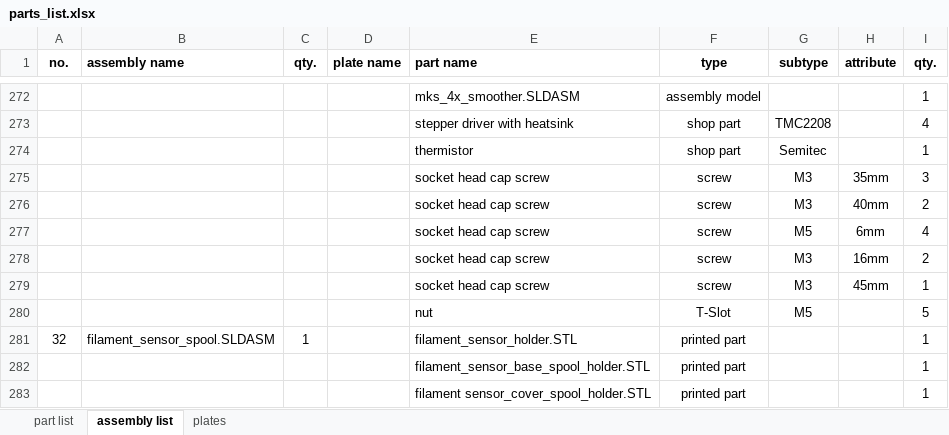
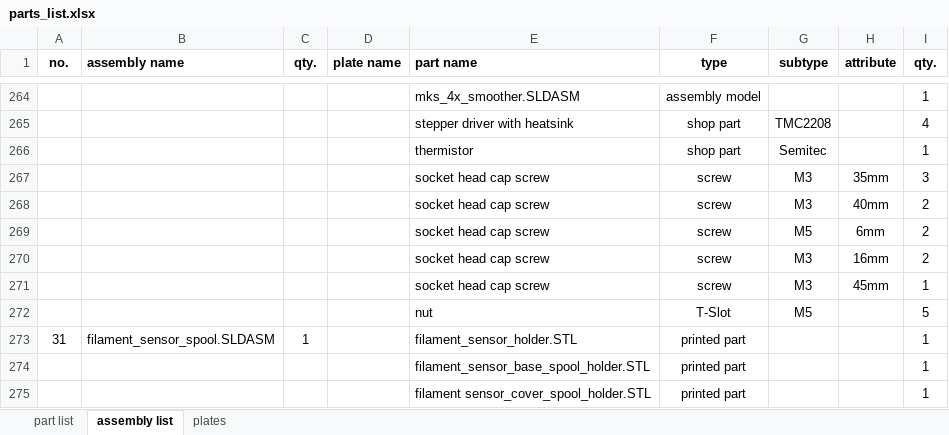
Before and after one commit to mwr666/protoDEV-coreXY, an Excel workbook: parts_list.xlsx, sheet assembly list, drawn as a sheet; only a part is shown, gaps mark what is left out; values as stored, in another font and other column widths than the file's, no borders; removed rows and columns are numbered as before the commit, all else as after; the diff covers the shown part only; the diff names each change by its address in the sheet, - before the commit and + after, or states it on an @@ line.

Commit message:
update
part_list.xls cleanup and added latest renders

```diff
--- a/parts_list.xlsx (sheet assembly list)
+++ b/parts_list.xlsx (sheet assembly list)
@@ column A (no.) renumbered between rows 259 and 307 @@
-row 277:  |  |  |  | socket head cap screw | screw | M5 | 6mm | 4
+row 269:  |  |  |  | socket head cap screw | screw | M5 | 6mm | 2
```
Also changed, not shown: 13 removed rows and 3 edited cells elsewhere in this sheet, sheet part list, formulas that keep their value, 7 other files.
